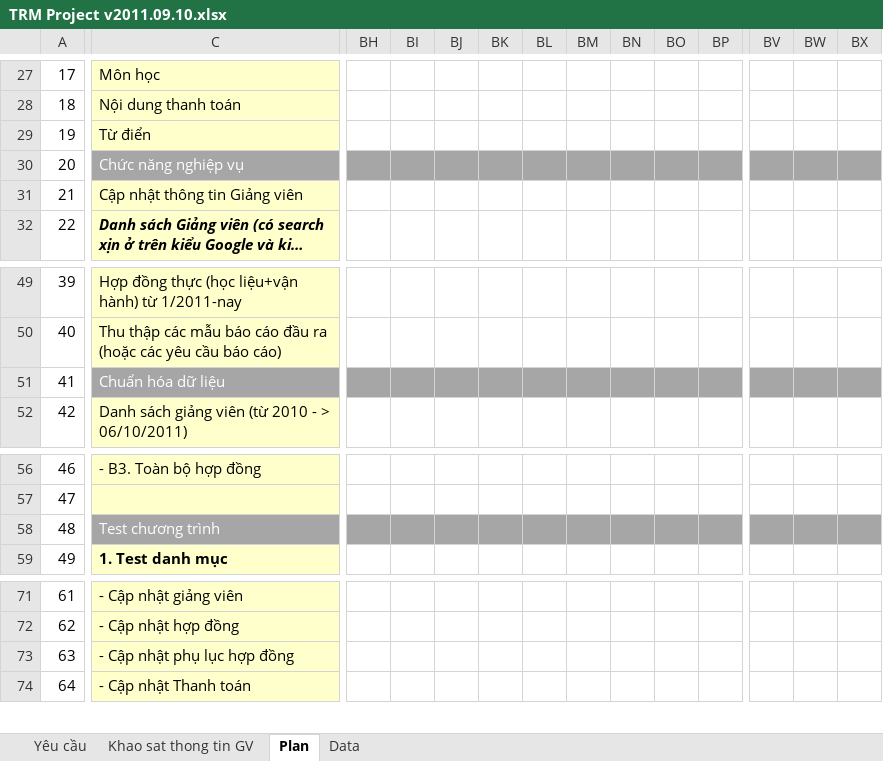
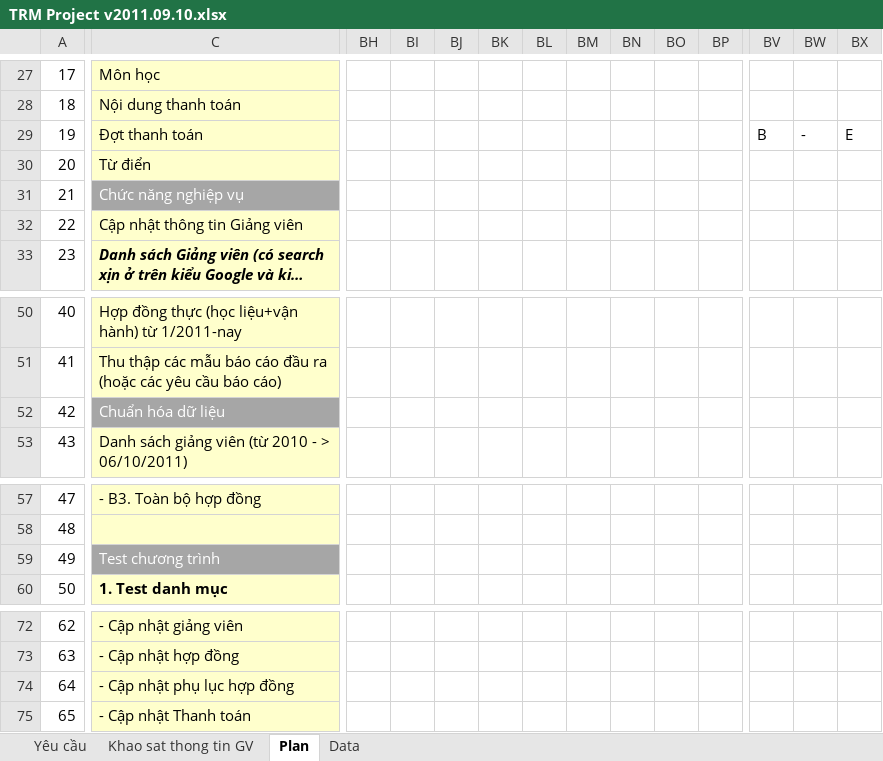
Before and after one commit to nguyendanhtu/project-trm, an Excel workbook: 01. Documents/TRM Project v2011.09.10.xlsx, sheet Plan, drawn as a sheet; only a part is shown, gaps mark what is left out; long unchanged cells end in …; values as stored, in another font and other column widths than the file's, no borders; conditional formats not drawn; addresses are those after the commit; rows hold the shown columns only; the diff covers the shown part only; the diff names each change by its address in the sheet, - before the commit and + after, or states it on an @@ line.

```diff
--- a/01. Documents/TRM Project v2011.09.10.xlsx (sheet Plan)
+++ b/01. Documents/TRM Project v2011.09.10.xlsx (sheet Plan)
+row 29: 19 | Đợt thanh toán |  |  |  |  |  |  |  |  |  | B | - | E
@@ column A renumbered from row 30 down @@
-BH31:BX31 fill: #A6A6A6
+BH31:BX31 fill: none
-BH52:BX52 fill: #A6A6A6
+BH52:BX52 fill: none
-BH59:BX59 fill: #A6A6A6
+BH59:BX59 fill: none
```
Also changed, not shown: 92 edited cells and cell formats elsewhere in this sheet, formulas that keep their value, 1 other file.
